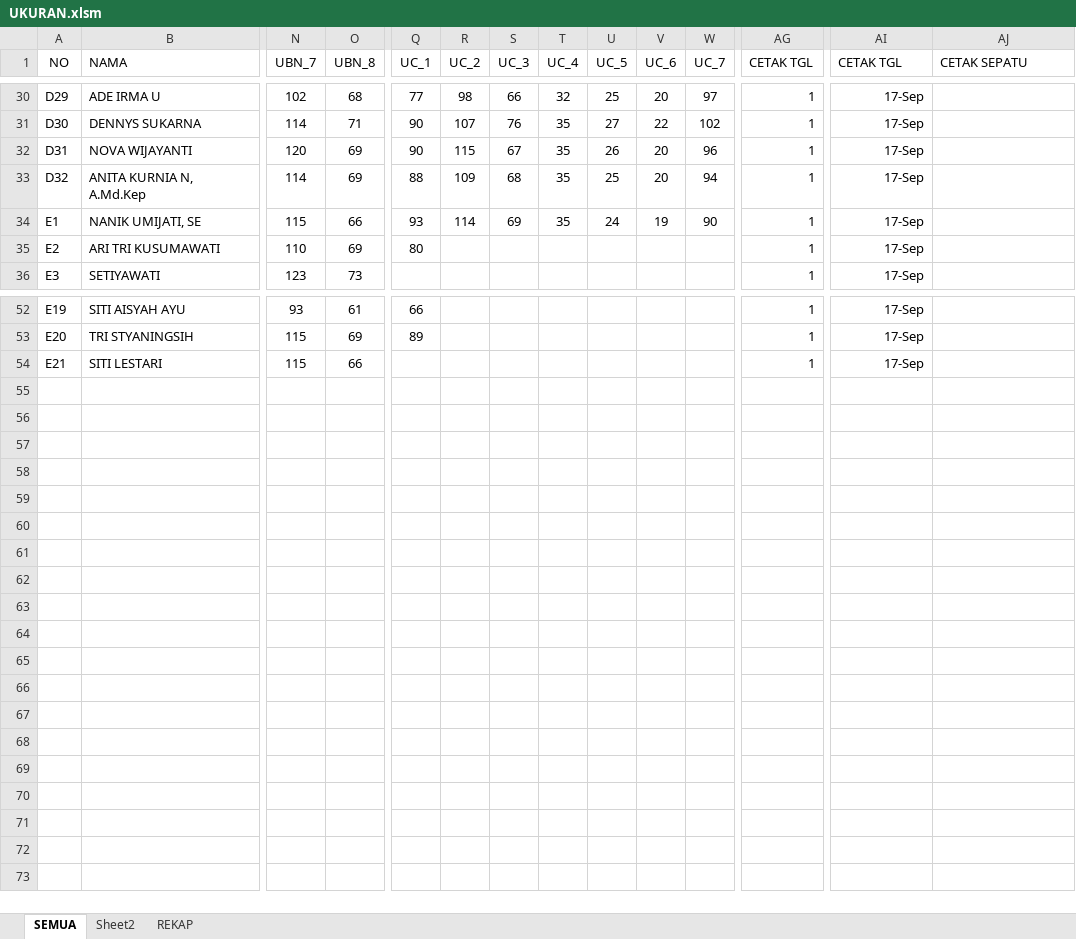
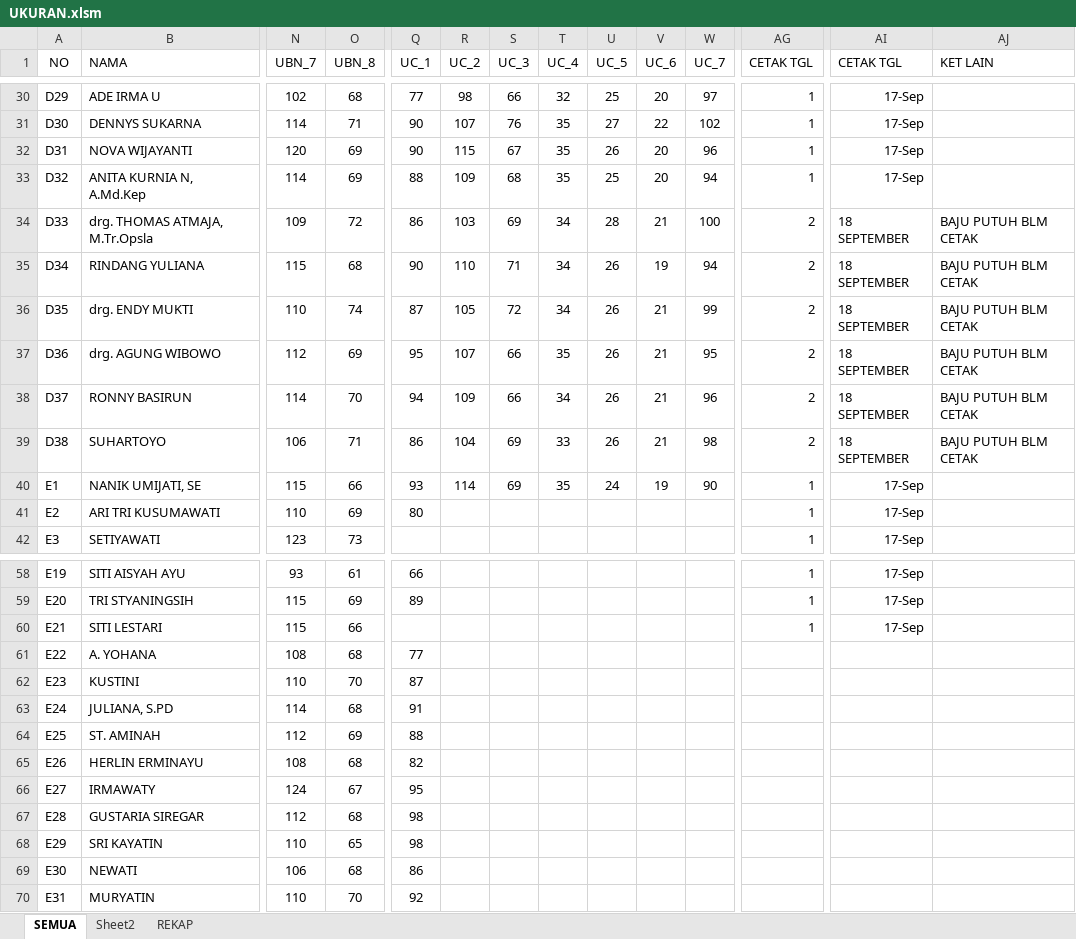
Before and after one commit to dedyhariadi/progress, an Excel workbook: 30. PUSDIKKES (K_17) di map/UKURAN.xlsm, sheet SEMUA, drawn as a sheet; only a part is shown, gaps mark what is left out; values as stored, in another font and other column widths than the file's, no borders; rows hold the shown columns only; the diff names each change by its address in the sheet, - before the commit and + after, or states it on an @@ line.

Commit message:
cetak pusdikkes

```diff
--- a/30. PUSDIKKES (K_17) di map/UKURAN.xlsm (sheet SEMUA)
+++ b/30. PUSDIKKES (K_17) di map/UKURAN.xlsm (sheet SEMUA)
-AJ1: CETAK SEPATU
+AJ1: KET LAIN
+row 34: D33 | drg. THOMAS ATMAJA, M.Tr.Opsla | 109 | 72 | 86 | 103 | 69 | 34 | 28 | 21 | 100 | 2 | 18 SEPTEMBER | BAJU PUTUH BLM CETAK
+row 35: D34 | RINDANG YULIANA | 115 | 68 | 90 | 110 | 71 | 34 | 26 | 19 | 94 | 2 | 18 SEPTEMBER | BAJU PUTUH BLM CETAK
+row 36: D35 | drg. ENDY MUKTI | 110 | 74 | 87 | 105 | 72 | 34 | 26 | 21 | 99 | 2 | 18 SEPTEMBER | BAJU PUTUH BLM CETAK
+row 37: D36 | drg. AGUNG WIBOWO | 112 | 69 | 95 | 107 | 66 | 35 | 26 | 21 | 95 | 2 | 18 SEPTEMBER | BAJU PUTUH BLM CETAK
+row 38: D37 | RONNY BASIRUN | 114 | 70 | 94 | 109 | 66 | 34 | 26 | 21 | 96 | 2 | 18 SEPTEMBER | BAJU PUTUH BLM CETAK
+row 39: D38 | SUHARTOYO | 106 | 71 | 86 | 104 | 69 | 33 | 26 | 21 | 98 | 2 | 18 SEPTEMBER | BAJU PUTUH BLM CETAK
+row 61: E22 | A. YOHANA | 108 | 68 | 77
+row 62: E23 | KUSTINI | 110 | 70 | 87
+row 63: E24 | JULIANA, S.PD | 114 | 68 | 91
+row 64: E25 | ST. AMINAH | 112 | 69 | 88
+row 65: E26 | HERLIN ERMINAYU | 108 | 68 | 82
+row 66: E27 | IRMAWATY | 124 | 67 | 95
+row 67: E28 | GUSTARIA SIREGAR | 112 | 68 | 98
+row 68: E29 | SRI KAYATIN | 110 | 65 | 98
+row 69: E30 | NEWATI | 106 | 68 | 86
+row 70: E31 | MURYATIN | 110 | 70 | 92
```
Also changed, not shown: formulas that keep their value, 2 other files.
